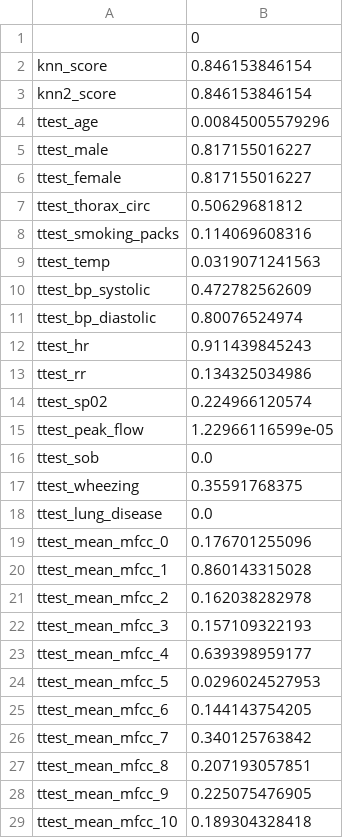
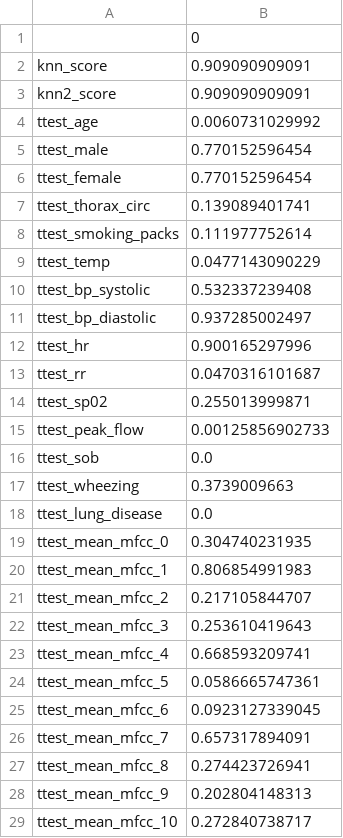
Before and after one commit to TheBottleSeller/tabla, a CSV file: analysis/results.csv, drawn as a sheet; only a part is shown; the diff covers the shown part only.

```diff
--- a/analysis/results.csv
+++ b/analysis/results.csv
@@ -1,29 +1,29 @@
 ,0
-knn_score,0.846153846154
-knn2_score,0.846153846154
-ttest_age,0.00845005579296
-ttest_male,0.817155016227
-ttest_female,0.817155016227
-ttest_thorax_circ,0.50629681812
-ttest_smoking_packs,0.114069608316
-ttest_temp,0.0319071241563
-ttest_bp_systolic,0.472782562609
-ttest_bp_diastolic,0.80076524974
-ttest_hr,0.911439845243
-ttest_rr,0.134325034986
-ttest_sp02,0.224966120574
-ttest_peak_flow,1.22966116599e-05
+knn_score,0.909090909091
+knn2_score,0.909090909091
+ttest_age,0.0060731029992
+ttest_male,0.770152596454
+ttest_female,0.770152596454
+ttest_thorax_circ,0.139089401741
+ttest_smoking_packs,0.111977752614
+ttest_temp,0.0477143090229
+ttest_bp_systolic,0.532337239408
+ttest_bp_diastolic,0.937285002497
+ttest_hr,0.900165297996
+ttest_rr,0.0470316101687
+ttest_sp02,0.255013999871
+ttest_peak_flow,0.00125856902733
 ttest_sob,0.0
-ttest_wheezing,0.35591768375
+ttest_wheezing,0.3739009663
 ttest_lung_disease,0.0
-ttest_mean_mfcc_0,0.176701255096
-ttest_mean_mfcc_1,0.860143315028
-ttest_mean_mfcc_2,0.162038282978
-ttest_mean_mfcc_3,0.157109322193
-ttest_mean_mfcc_4,0.639398959177
-ttest_mean_mfcc_5,0.0296024527953
-ttest_mean_mfcc_6,0.144143754205
-ttest_mean_mfcc_7,0.340125763842
-ttest_mean_mfcc_8,0.207193057851
-ttest_mean_mfcc_9,0.225075476905
-ttest_mean_mfcc_10,0.189304328418
+ttest_mean_mfcc_0,0.304740231935
+ttest_mean_mfcc_1,0.806854991983
+ttest_mean_mfcc_2,0.217105844707
+ttest_mean_mfcc_3,0.253610419643
+ttest_mean_mfcc_4,0.668593209741
+ttest_mean_mfcc_5,0.0586665747361
+ttest_mean_mfcc_6,0.0923127339045
+ttest_mean_mfcc_7,0.657317894091
+ttest_mean_mfcc_8,0.274423726941
+ttest_mean_mfcc_9,0.202804148313
+ttest_mean_mfcc_10,0.272840738717
```
Also changed, not shown: 14 edited cells elsewhere in this file, analysis/transformations.csv, features/features.csv, 3 other files.
